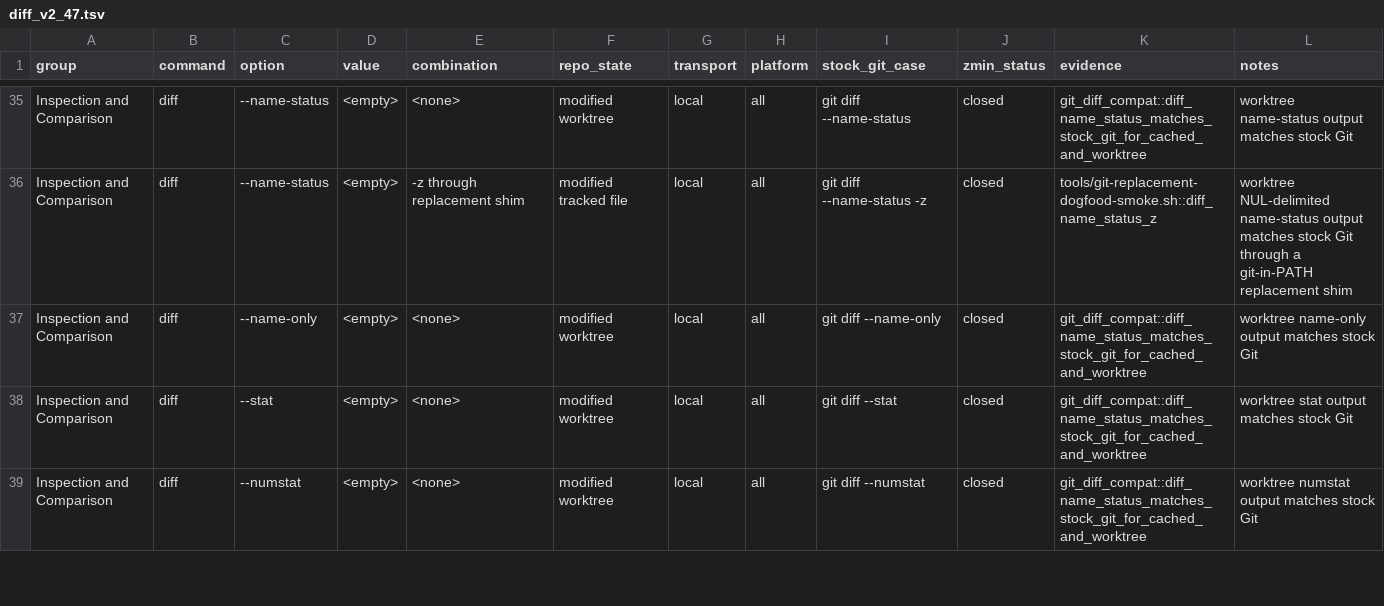
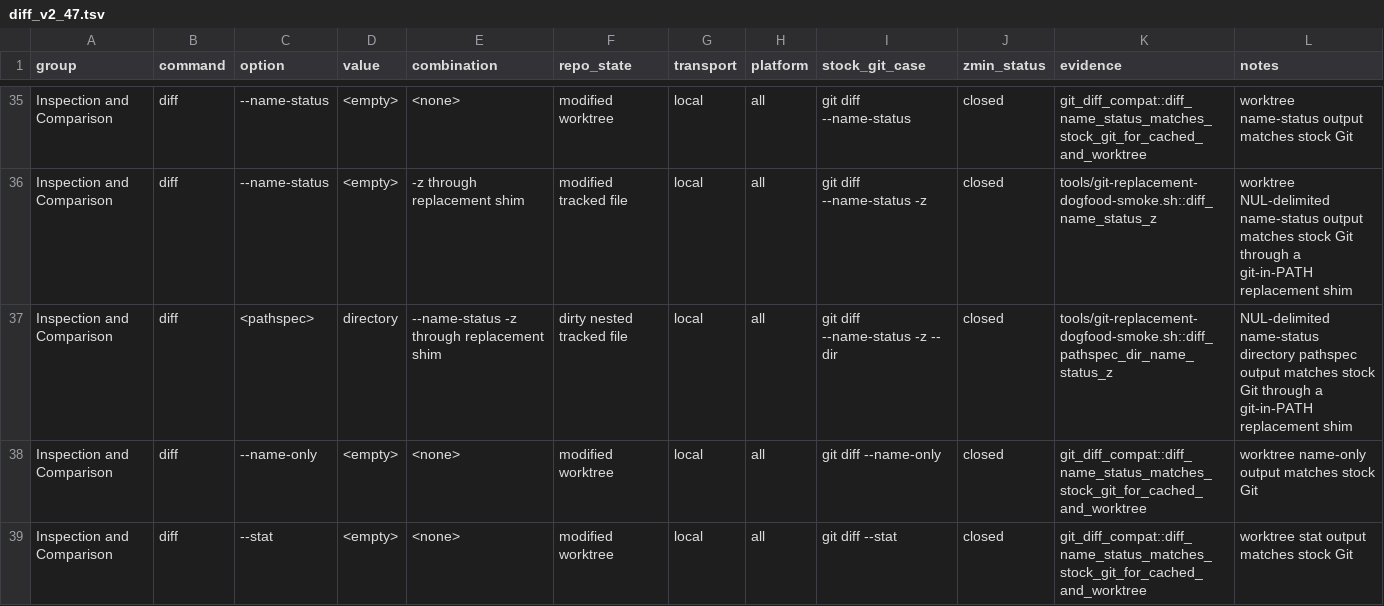
Before and after one commit to dschewchenko/zmin, a TSV file: docs/cli/matrices/diff_v2_47.tsv, drawn as a sheet; only a part is shown, gaps mark what is left out; the shorter side is filled out with more unchanged rows.

Commit message:
test: cover replacement diff pathspec

```diff
--- a/docs/cli/matrices/diff_v2_47.tsv
+++ b/docs/cli/matrices/diff_v2_47.tsv
@@ -36,2 +36,3 @@ Inspection and Comparison	diff	--name-status	<empty>	<none>	modified worktree	lo
 Inspection and Comparison	diff	--name-status	<empty>	-z through replacement shim	modified tracked file	local	all	git diff --name-status -z	closed	tools/git-replacement-dogfood-smoke.sh::diff_name_status_z	worktree NUL-delimited name-status output matches stock Git through a git-in-PATH replacement shim
+Inspection and Comparison	diff	<pathspec>	directory	--name-status -z through replacement shim	dirty nested tracked file	local	all	git diff --name-status -z -- dir	closed	tools/git-replacement-dogfood-smoke.sh::diff_pathspec_dir_name_status_z	NUL-delimited name-status directory pathspec output matches stock Git through a git-in-PATH replacement shim
 Inspection and Comparison	diff	--name-only	<empty>	<none>	modified worktree	local	all	git diff --name-only	closed	git_diff_compat::diff_name_status_matches_stock_git_for_cached_and_worktree	worktree name-only output matches stock Git
```
Also changed, not shown: 4 other files.
